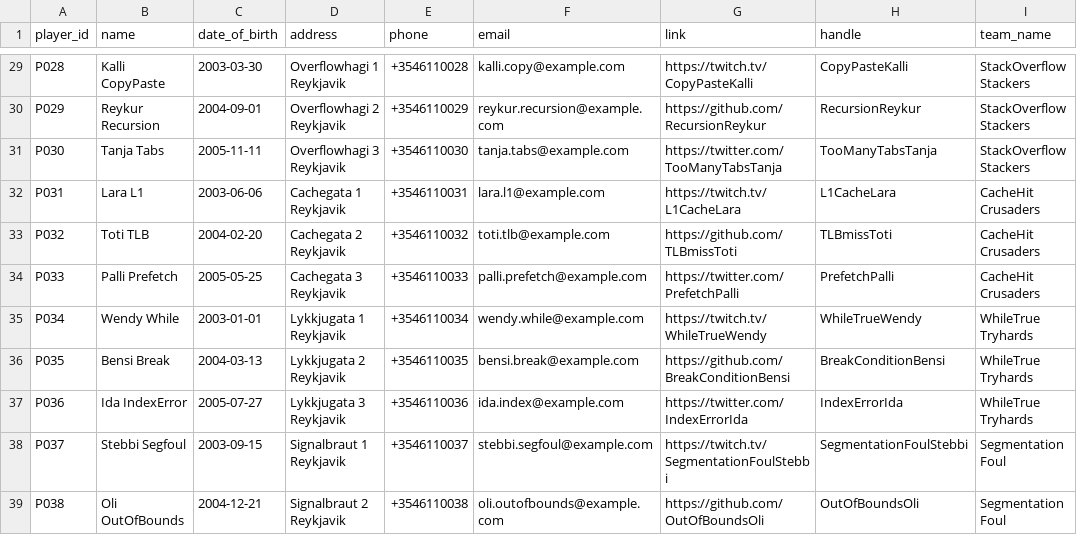
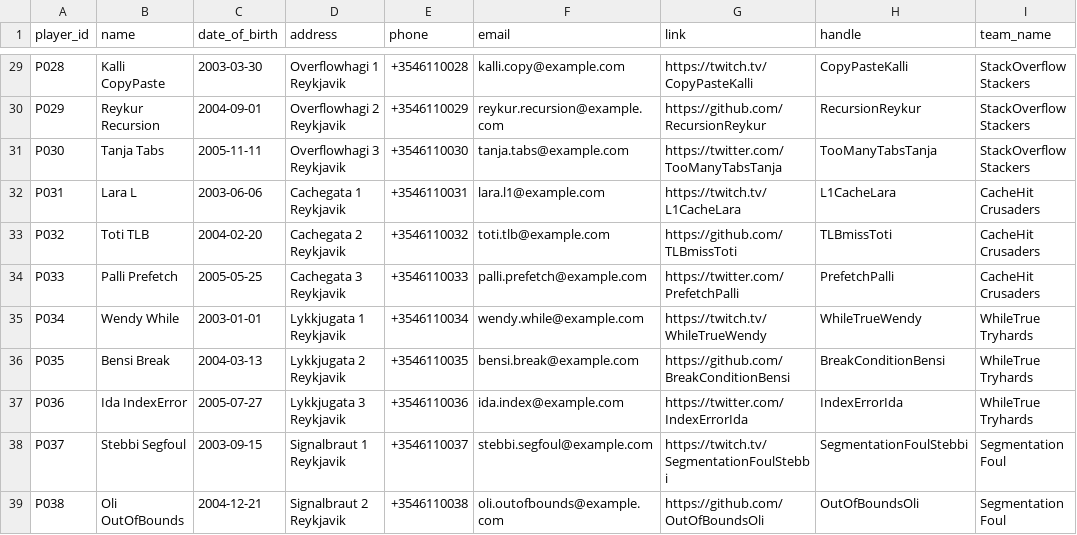
Before and after one commit to raingayaf/VNL1-2025-HOPUR-28, a CSV file: data/data_base/players.csv, drawn as a sheet; only a part is shown, gaps mark what is left out.

```diff
--- a/data/data_base/players.csv
+++ b/data/data_base/players.csv
@@ -31,3 +31,3 @@ P029,Reykur Recursion,2004-09-01,Overflowhagi 2 Reykjavik,+3546110029,reykur.rec
 P030,Tanja Tabs,2005-11-11,Overflowhagi 3 Reykjavik,+3546110030,tanja.tabs@example.com,https://twitter.com/TooManyTabsTanja,TooManyTabsTanja,StackOverflow Stackers
-P031,Lara L1,2003-06-06,Cachegata 1 Reykjavik,+3546110031,lara.l1@example.com,https://twitch.tv/L1CacheLara,L1CacheLara,CacheHit Crusaders
+P031,Lara L,2003-06-06,Cachegata 1 Reykjavik,+3546110031,lara.l1@example.com,https://twitch.tv/L1CacheLara,L1CacheLara,CacheHit Crusaders
 P032,Toti TLB,2004-02-20,Cachegata 2 Reykjavik,+3546110032,toti.tlb@example.com,https://github.com/TLBmissToti,TLBmissToti,CacheHit Crusaders
```
Also changed, not shown: 3 other files.
